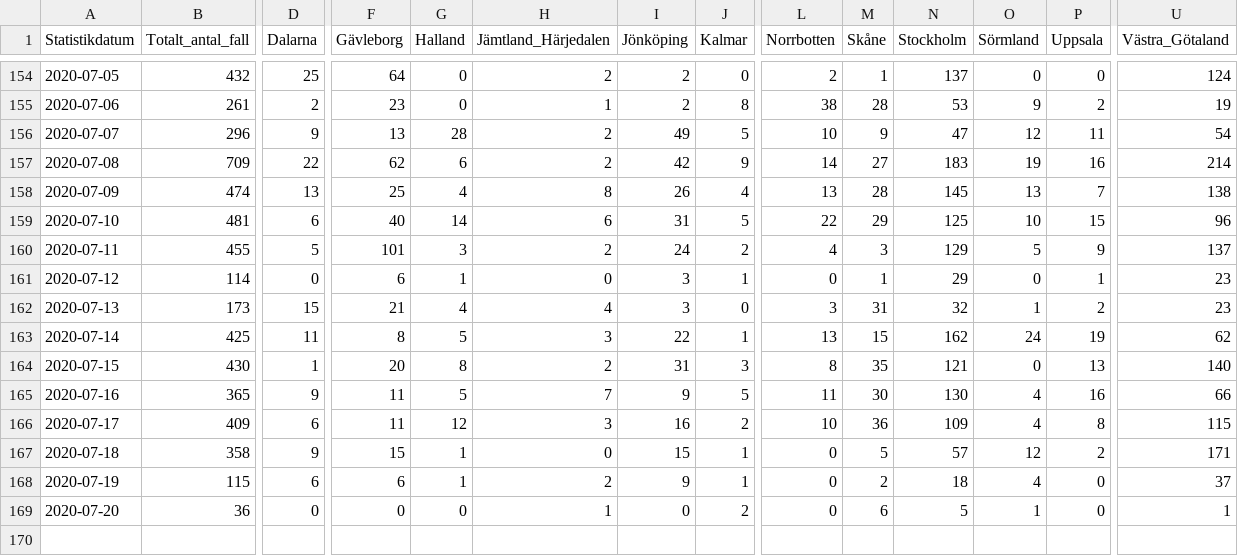
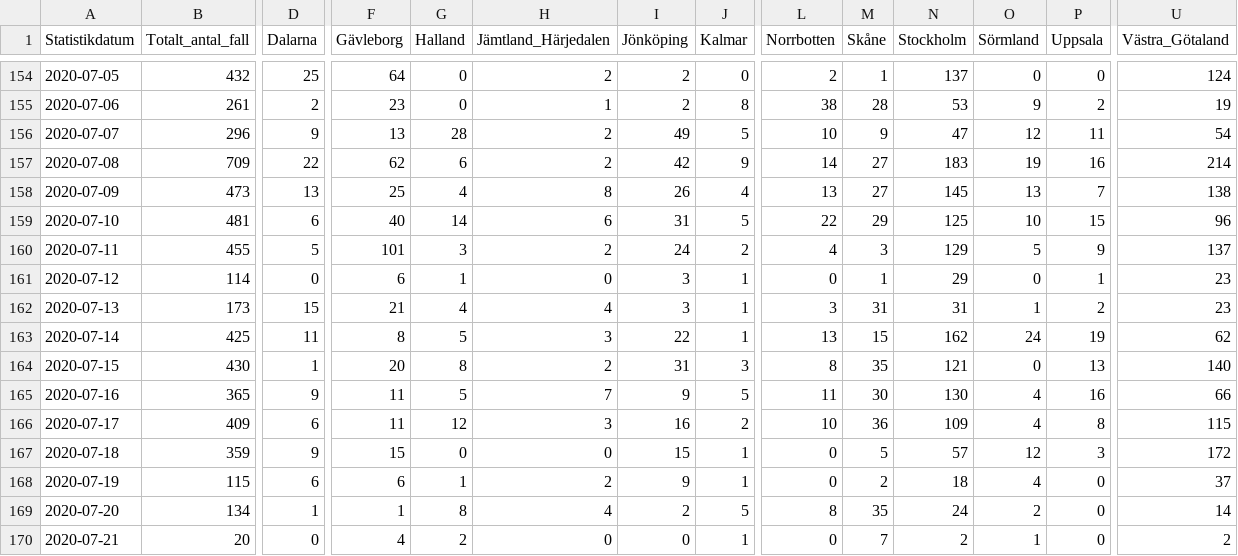
Before and after one commit to shortlisted/covid-19-sweden, a CSV file: cases_by_date_and_region.csv, drawn as a sheet; only a part is shown, gaps mark what is left out; rows hold the shown columns only; the diff covers the shown part only; the diff names each change by its address in the sheet, - before the commit and + after, or states it on an @@ line.

Commit message:
July 21, Swedish covid-19 data

```diff
--- a/cases_by_date_and_region.csv
+++ b/cases_by_date_and_region.csv
-B158 (Totalt_antal_fall): 474
+B158 (Totalt_antal_fall): 473
-M158 (Skåne): 28
+M158 (Skåne): 27
-J162 (Kalmar): 0
+J162 (Kalmar): 1
-N162 (Stockholm): 32
+N162 (Stockholm): 31
-B167 (Totalt_antal_fall): 358
+B167 (Totalt_antal_fall): 359
-G167 (Halland): 1
+G167 (Halland): 0
-P167 (Uppsala): 2
+P167 (Uppsala): 3
-U167 (Västra_Götaland): 171
+U167 (Västra_Götaland): 172
-B169 (Totalt_antal_fall): 36
+B169 (Totalt_antal_fall): 134
-D169 (Dalarna): 0
+D169 (Dalarna): 1
-F169 (Gävleborg): 0
+F169 (Gävleborg): 1
-G169 (Halland): 0
+G169 (Halland): 8
-H169 (Jämtland_Härjedalen): 1
+H169 (Jämtland_Härjedalen): 4
-I169 (Jönköping): 0
+I169 (Jönköping): 2
-J169 (Kalmar): 2
+J169 (Kalmar): 5
-L169 (Norrbotten): 0
+L169 (Norrbotten): 8
-M169 (Skåne): 6
+M169 (Skåne): 35
-N169 (Stockholm): 5
+N169 (Stockholm): 24
-O169 (Sörmland): 1
+O169 (Sörmland): 2
-U169 (Västra_Götaland): 1
+U169 (Västra_Götaland): 14
+row 170: 2020-07-21 | 20 | 0 | 4 | 2 | 0 | 0 | 1 | 0 | 7 | 2 | 1 | 0 | 2
```
Also changed, not shown: 5 edited cells elsewhere in this file, ICU_by_date.csv, deaths_by_date.csv, 3 other files.
